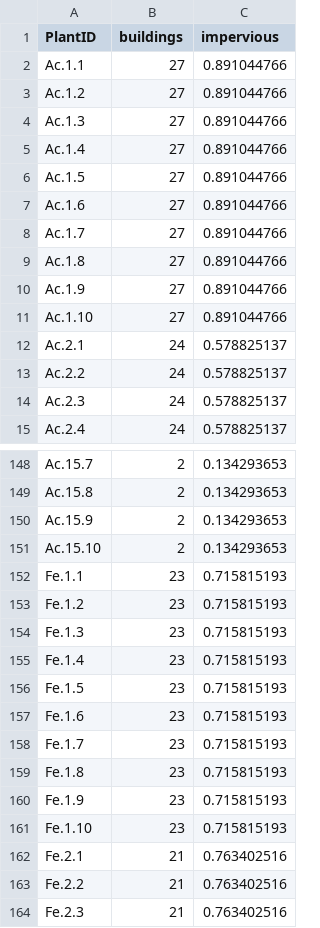
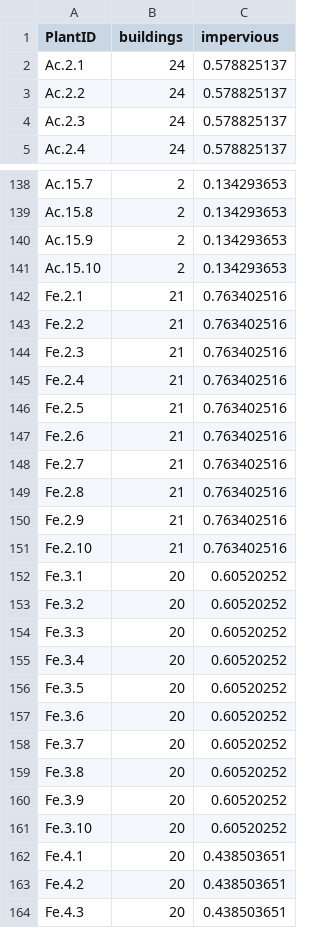
Before and after one commit to James-S-Santangelo/EEB1450_Landscape-Genetic-Project, a CSV file: data-clean/Johnson-et-al_8-Cities_Env-data.csv, drawn as a sheet; only a part is shown, gaps mark what is left out; the shorter side is filled out with more unchanged rows; the diff names each change by its address in the sheet, - before the commit and + after, or states it on an @@ line.

```diff
--- a/data-clean/Johnson-et-al_8-Cities_Env-data.csv
+++ b/data-clean/Johnson-et-al_8-Cities_Env-data.csv
-row 2: Ac.1.1 | 27 | 0.891044766
-row 3: Ac.1.2 | 27 | 0.891044766
-row 4: Ac.1.3 | 27 | 0.891044766
-row 5: Ac.1.4 | 27 | 0.891044766
-row 6: Ac.1.5 | 27 | 0.891044766
-row 7: Ac.1.6 | 27 | 0.891044766
-row 8: Ac.1.7 | 27 | 0.891044766
-row 9: Ac.1.8 | 27 | 0.891044766
-row 10: Ac.1.9 | 27 | 0.891044766
-row 11: Ac.1.10 | 27 | 0.891044766
-row 152: Fe.1.1 | 23 | 0.715815193
-row 153: Fe.1.2 | 23 | 0.715815193
-row 154: Fe.1.3 | 23 | 0.715815193
-row 155: Fe.1.4 | 23 | 0.715815193
-row 156: Fe.1.5 | 23 | 0.715815193
-row 157: Fe.1.6 | 23 | 0.715815193
-row 158: Fe.1.7 | 23 | 0.715815193
-row 159: Fe.1.8 | 23 | 0.715815193
-row 160: Fe.1.9 | 23 | 0.715815193
-row 161: Fe.1.10 | 23 | 0.715815193
```
Also changed, not shown: data-clean/Johnson-et-al_8-Cities_Coord-data.csv, data-clean/Johnson-et-al_8-Cities_MicroSat-Loci.csv, 5 other files.
